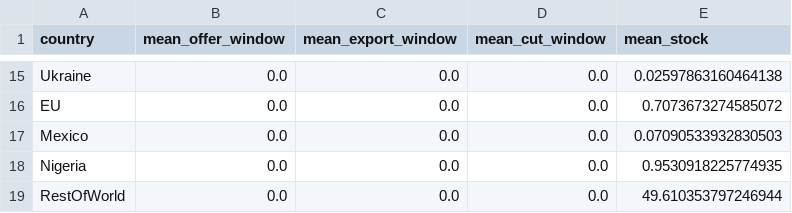
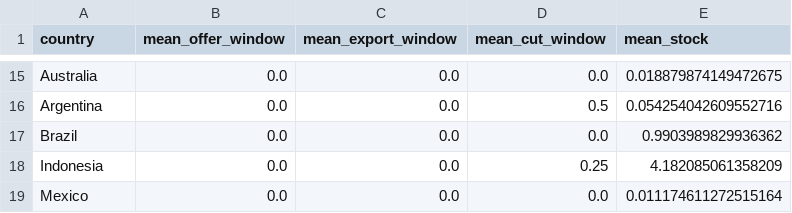
Before and after one commit to mjpuma/sheaf-model, a CSV file: diagnostics/gate0_rice_exporters.csv, drawn as a sheet; only a part is shown, gaps mark what is left out; removed rows and columns are numbered as before the commit, all else as after; the diff covers the shown part only; the diff names each change by its address in the sheet, - before the commit and + after, or states it on an @@ line.

```diff
--- a/diagnostics/gate0_rice_exporters.csv
+++ b/diagnostics/gate0_rice_exporters.csv
-A15 (country): Ukraine
+A15 (country): Australia
-E15 (mean_stock): 0.02597863160464138
+E15 (mean_stock): 0.018879874149472675
+row 16: Argentina | 0.0 | 0.0 | 0.5 | 0.054254042609552716
-A17 (country): EU
+A17 (country): Brazil
-E17 (mean_stock): 0.7073673274585072
+E17 (mean_stock): 0.9903989829936362
+row 18: Indonesia | 0.0 | 0.0 | 0.25 | 4.182085061358209
-E19 (mean_stock): 0.07090533932830503
+E19 (mean_stock): 0.011174611272515164
-row 18: Nigeria | 0.0 | 0.0 | 0.0 | 0.9530918225774935
-row 19: RestOfWorld | 0.0 | 0.0 | 0.0 | 49.610353797246944
```
Also changed, not shown: 7 added rows, 7 removed rows and 17 edited cells elsewhere in this file, diagnostics/gate0_maize_score.csv, diagnostics/gate0_maize_stocks.csv, 16 other files.
